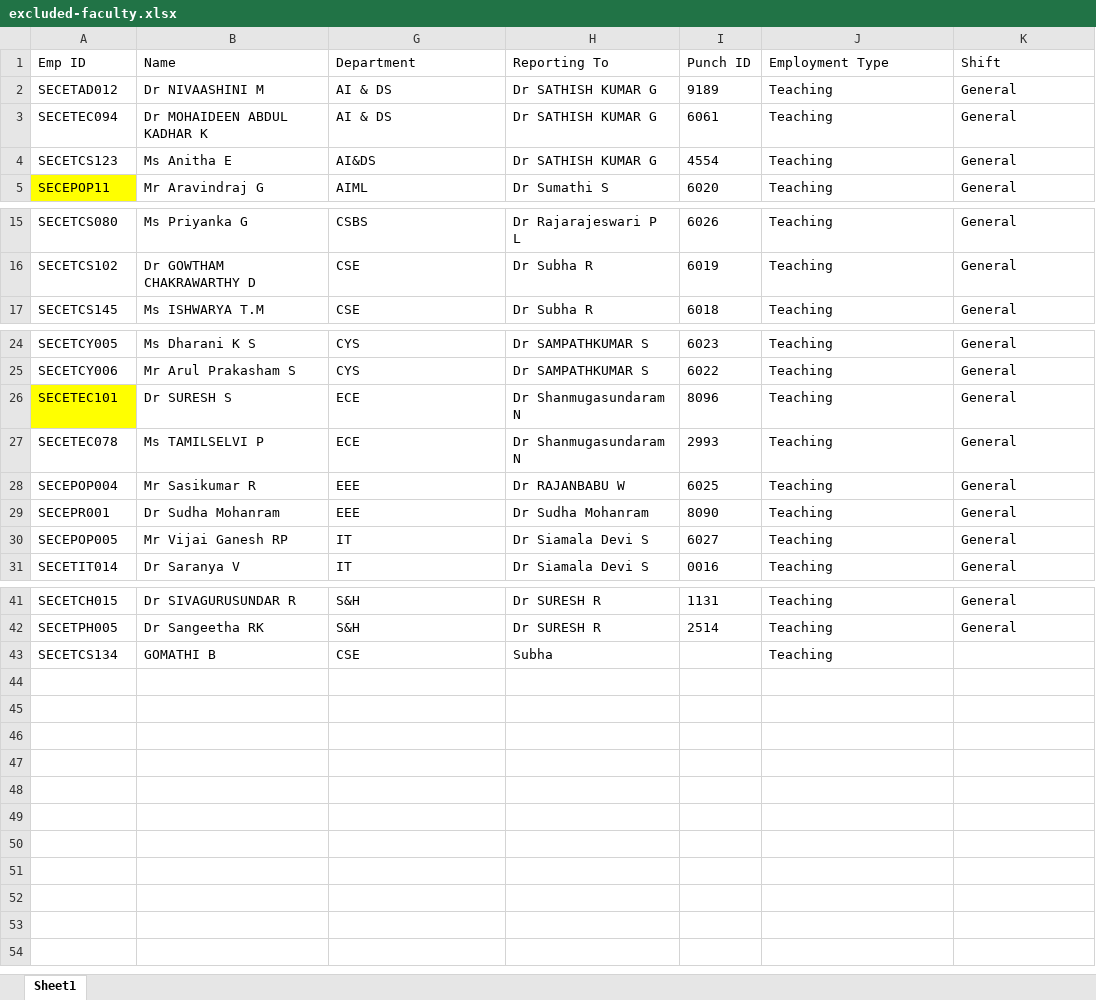
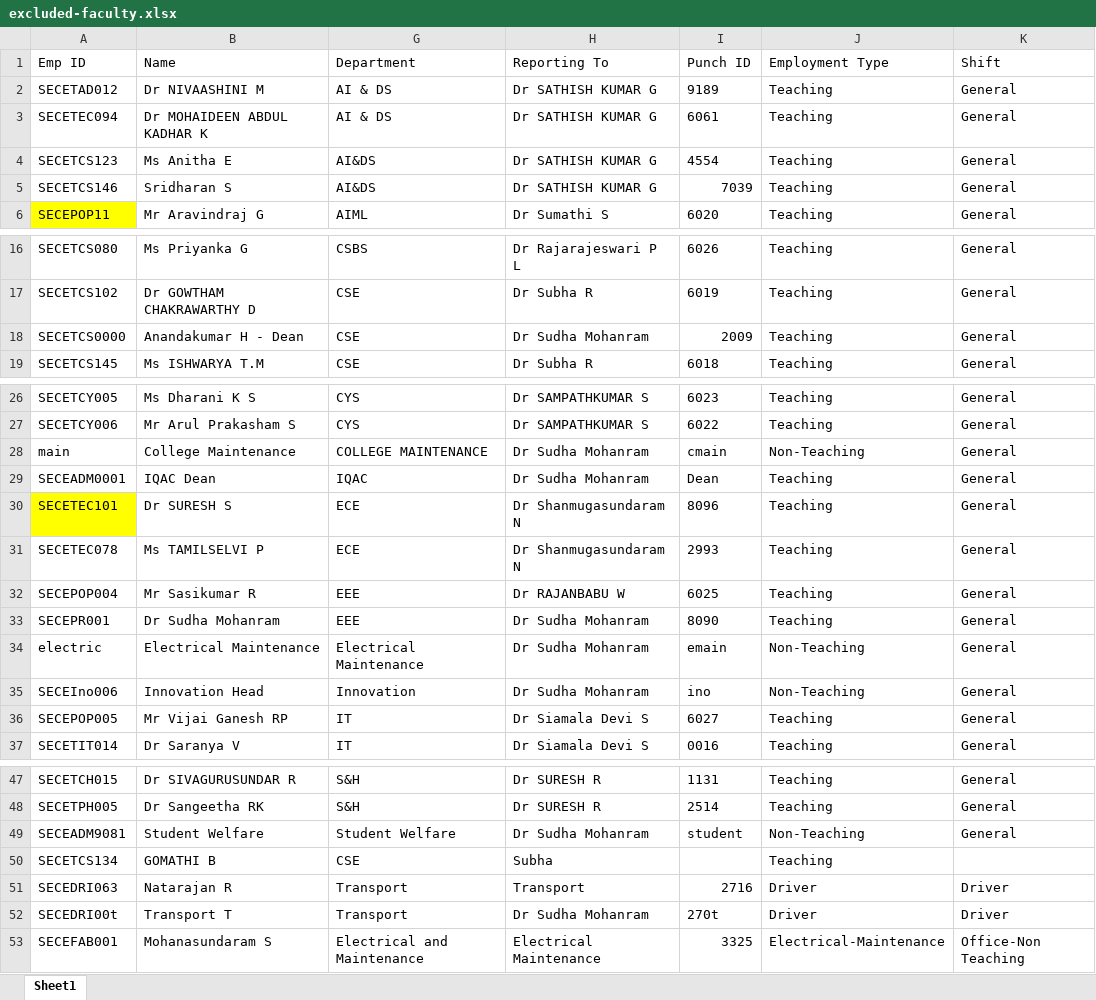
Before and after one commit to DevByNishanth/HRMS-client-2.0, an Excel workbook: public/excluded-faculty.xlsx, sheet Sheet1, drawn as a sheet; only a part is shown, gaps mark what is left out; values as stored, in another font and other column widths than the file's, no borders; charts and pictures not drawn; the diff names each change by its address in the sheet, - before the commit and + after, or states it on an @@ line.

Commit message:
updated the hide faculty excel sheet

```diff
--- a/public/excluded-faculty.xlsx (sheet Sheet1)
+++ b/public/excluded-faculty.xlsx (sheet Sheet1)
+row 5: SECETCS146 | Sridharan S | AI&DS | Dr SATHISH KUMAR G | 7039 | Teaching | General
+row 18: SECETCS0000 | Anandakumar H - Dean | CSE | Dr Sudha Mohanram | 2009 | Teaching | General
+row 28: main | College Maintenance | COLLEGE MAINTENANCE | Dr Sudha Mohanram | cmain | Non-Teaching | General
+row 29: SECEADM0001 | IQAC Dean | IQAC | Dr Sudha Mohanram | Dean | Teaching | General
+row 34: electric | Electrical Maintenance | Electrical Maintenance | Dr Sudha Mohanram | emain | Non-Teaching | General
+row 35: SECEIno006 | Innovation Head | Innovation | Dr Sudha Mohanram | ino | Non-Teaching | General
+row 49: SECEADM9081 | Student Welfare | Student Welfare | Dr Sudha Mohanram | student | Non-Teaching | General
+row 51: SECEDRI063 | Natarajan R | Transport | Transport | 2716 | Driver | Driver
+row 52: SECEDRI00t | Transport T | Transport | Dr Sudha Mohanram | 270t | Driver | Driver
+row 53: SECEFAB001 | Mohanasundaram S | Electrical and Maintenance | Electrical Maintenance | 3325 | Electrical-Maintenance | Office-Non Teaching
```
Also changed, not shown: hidden cells, public/HideFaculty.xlsx.
